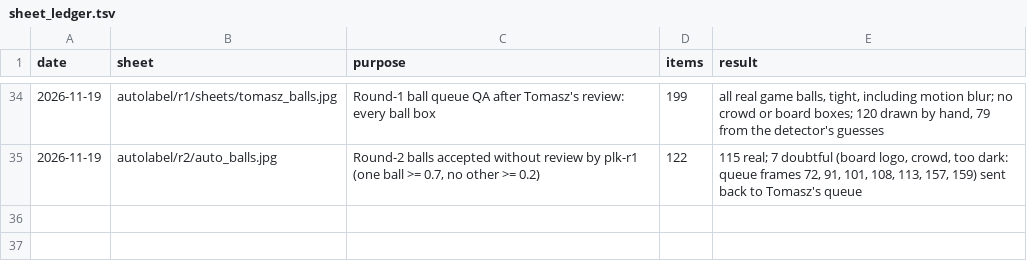
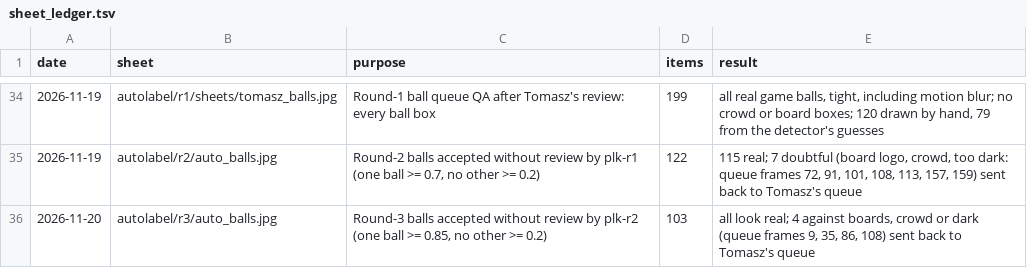
Before and after one commit to tko-ventures/basketball-game-analyzer, a TSV file: data/labels/sheet_ledger.tsv, drawn as a sheet; only a part is shown, gaps mark what is left out; the diff names each change by its address in the sheet, - before the commit and + after, or states it on an @@ line.

```diff
--- a/data/labels/sheet_ledger.tsv
+++ b/data/labels/sheet_ledger.tsv
+row 36: 2026-11-20 | autolabel/r3/auto_balls.jpg | Round-3 balls accepted without review by plk-r2 (one ball >= 0.85, no other >= 0.2) | 103 | all look real; 4 against boards, crowd or dark (queue frames 9, 35, 86, 108) sent back to Tomasz's queue
```
Also changed, not shown: 5 other files.
